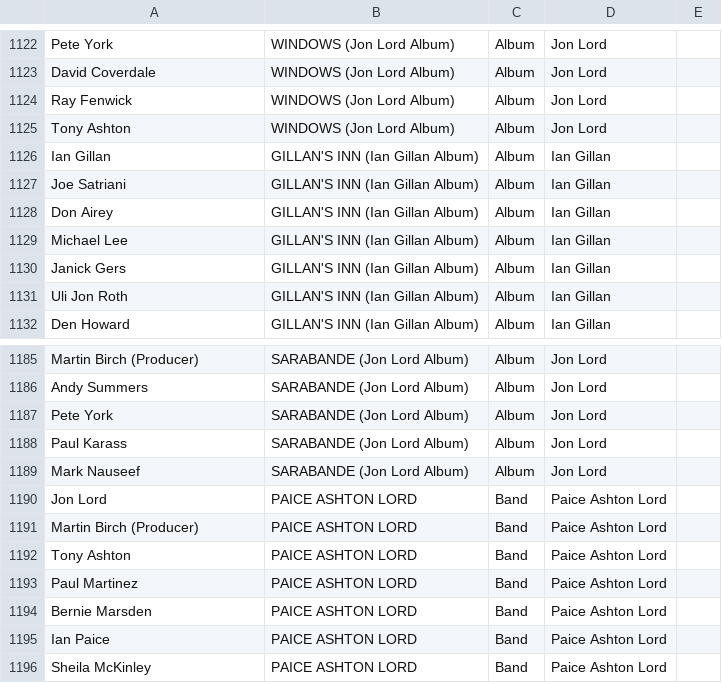
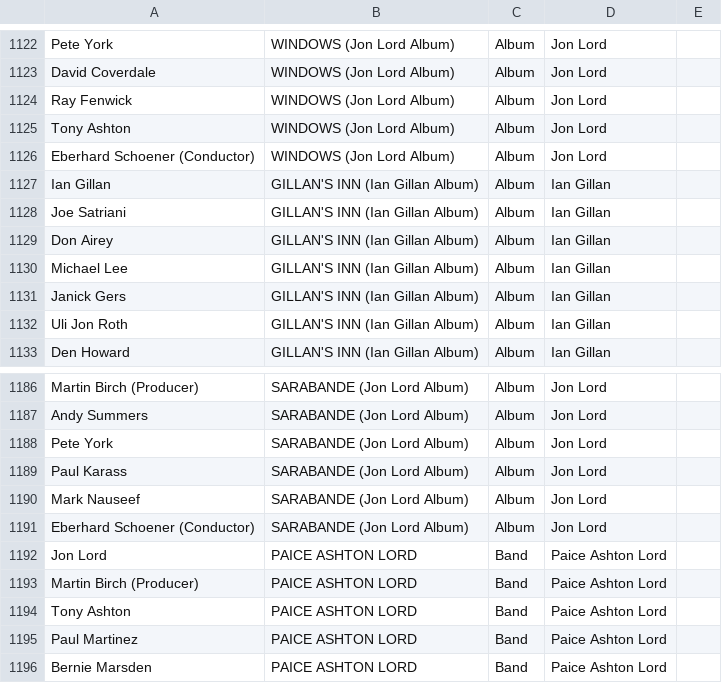
Before and after one commit to greggtdd/DeepPurpleNetwork, a CSV file: dp_union_edges.csv, drawn as a sheet; only a part is shown, gaps mark what is left out; the shorter side is filled out with more unchanged rows.

Commit message:
Updated dataset

```diff
--- a/dp_union_edges.csv
+++ b/dp_union_edges.csv
@@ -1125,2 +1125,3 @@ Ray Fenwick,WINDOWS (Jon Lord Album),Album,Jon Lord,
 Tony Ashton,WINDOWS (Jon Lord Album),Album,Jon Lord,
+Eberhard Schoener (Conductor),WINDOWS (Jon Lord Album),Album,Jon Lord,
 Ian Gillan,GILLAN'S INN (Ian Gillan Album),Album,Ian Gillan,
@@ -1189,2 +1190,3 @@ Paul Karass,SARABANDE (Jon Lord Album),Album,Jon Lord,
 Mark Nauseef,SARABANDE (Jon Lord Album),Album,Jon Lord,
+Eberhard Schoener (Conductor),SARABANDE (Jon Lord Album),Album,Jon Lord,
 Jon Lord,PAICE ASHTON LORD,Band,Paice Ashton Lord,
```
